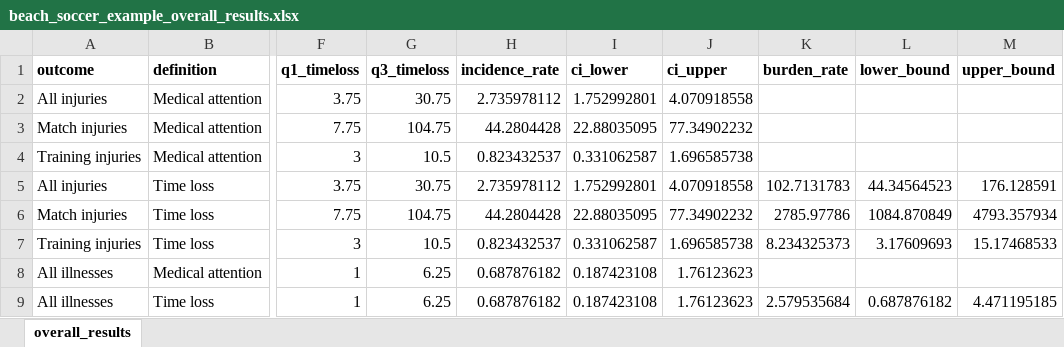
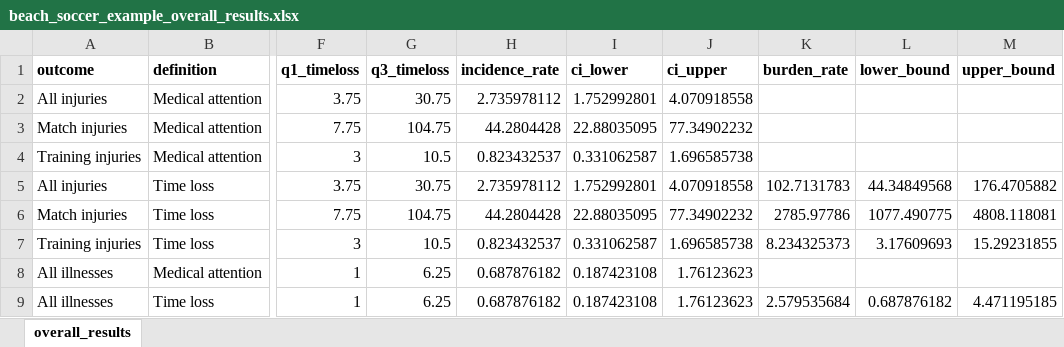
Before and after one commit to benclarsen/beach-soccer-turkey, an Excel workbook: example_results/beach_soccer_example_overall_results.xlsx, sheet overall_results, drawn as a sheet; only a part is shown, gaps mark what is left out; values as stored, in another font and other column widths than the file's, no borders; conditional formats not drawn; the diff names each change by its address in the sheet, - before the commit and + after, or states it on an @@ line.

```diff
--- a/example_results/beach_soccer_example_overall_results.xlsx (sheet overall_results)
+++ b/example_results/beach_soccer_example_overall_results.xlsx (sheet overall_results)
-L5 (lower_bound): 44.34564523
+L5 (lower_bound): 44.34849568
-M5 (upper_bound): 176.128591
+M5 (upper_bound): 176.4705882
-L6 (lower_bound): 1084.870849
+L6 (lower_bound): 1077.490775
-M6 (upper_bound): 4793.357934
+M6 (upper_bound): 4808.118081
-M7 (upper_bound): 15.17468533
+M7 (upper_bound): 15.29231855
```
Also changed, not shown: example_results/beach_soccer_example_table_1_ma_all.xlsx, example_results/beach_soccer_example_table_1_ma_match.xlsx, 15 other files.
